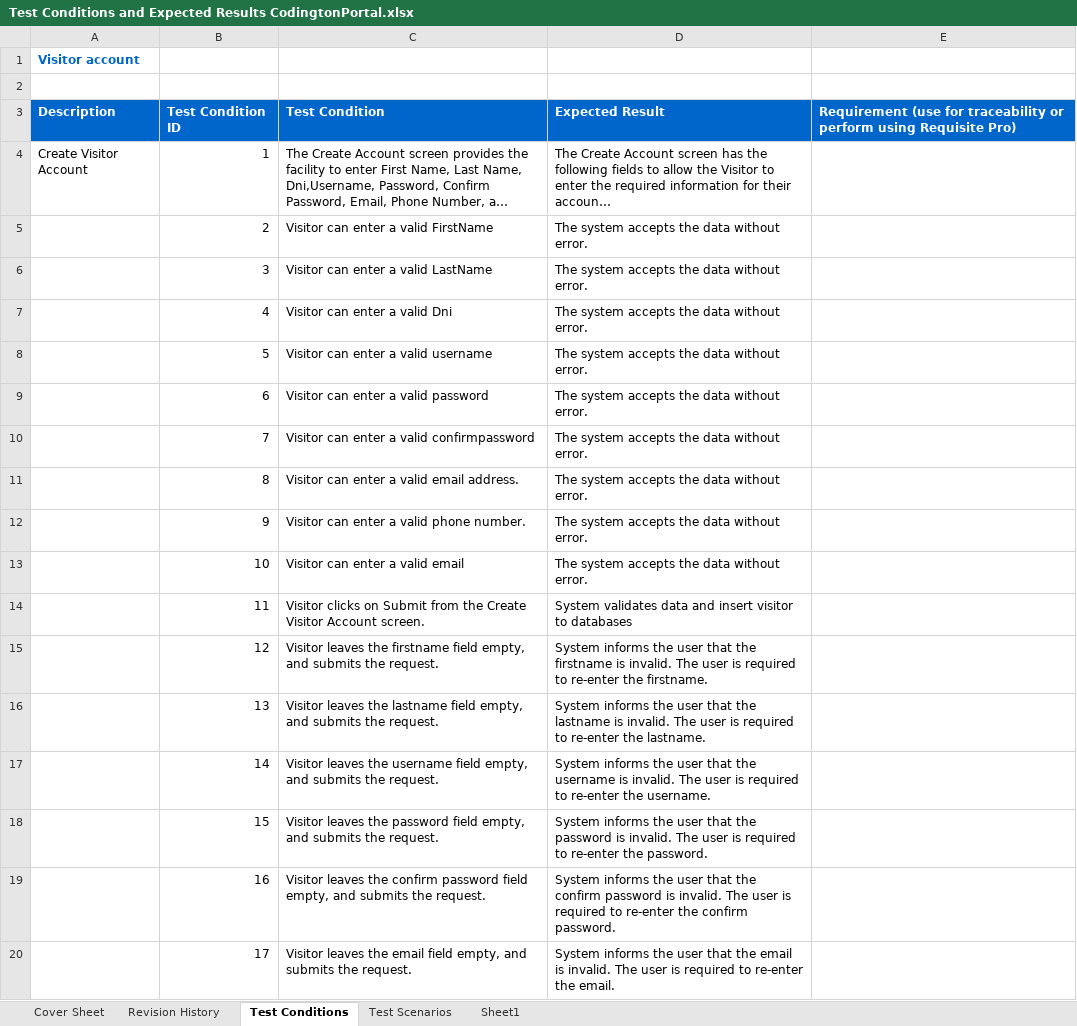
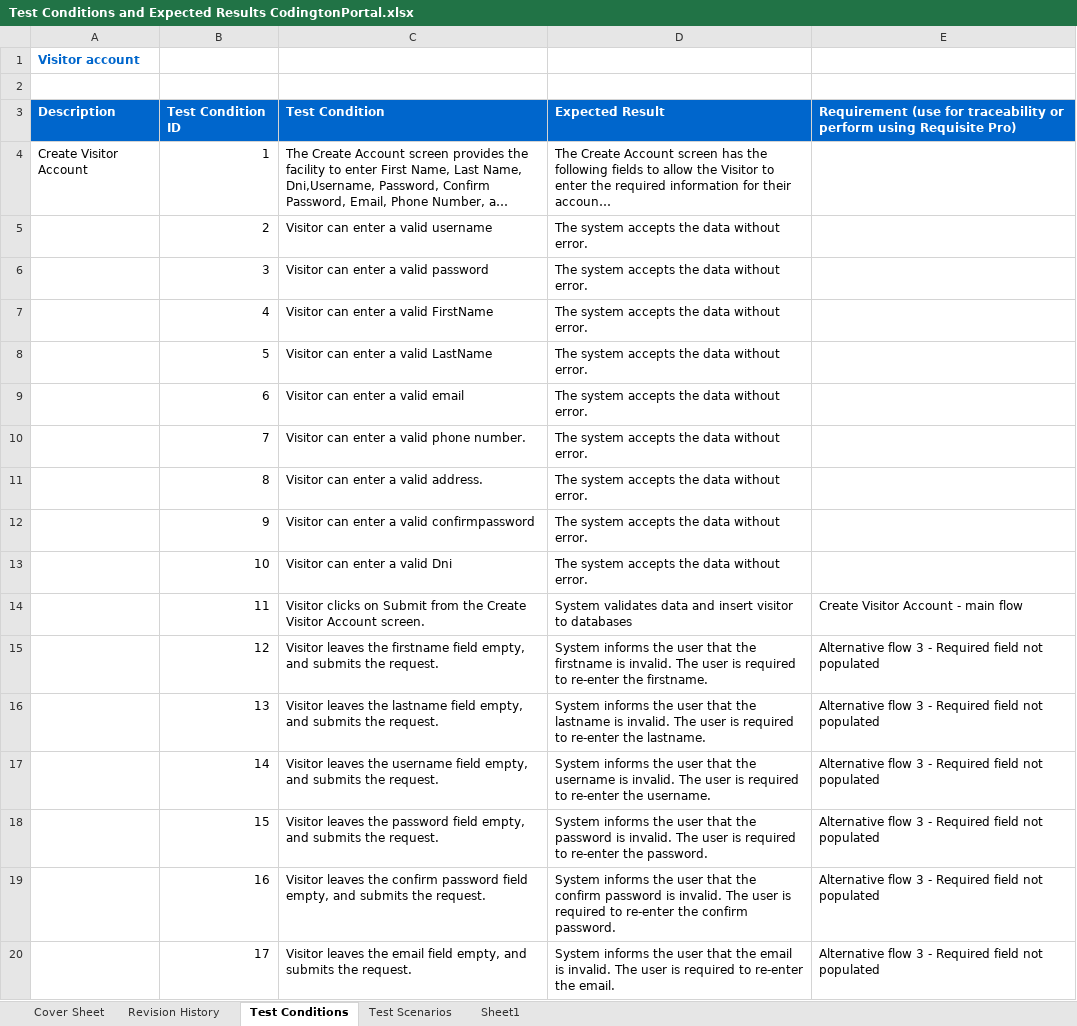
Before and after one commit to NewCodington/NewCodingtonPortal, an Excel workbook: Test Conditions and Expected Results CodingtonPortal.xlsx, sheet Test Conditions, drawn as a sheet; only a part is shown; long unchanged cells end in …; values as stored, in another font and other column widths than the file's, no borders; the diff covers the shown part only; the diff names each change by its address in the sheet, - before the commit and + after, or states it on an @@ line.

```diff
--- a/Test Conditions and Expected Results CodingtonPortal.xlsx (sheet Test Conditions)
+++ b/Test Conditions and Expected Results CodingtonPortal.xlsx (sheet Test Conditions)
-C5: Visitor can enter a valid FirstName
+C5: Visitor can enter a valid username
-C6: Visitor can enter a valid LastName
+C6: Visitor can enter a valid password
-C7: Visitor can enter a valid Dni
+C7: Visitor can enter a valid FirstName
-C8: Visitor can enter a valid username
+C8: Visitor can enter a valid LastName
-C9: Visitor can enter a valid password
+C9: Visitor can enter a valid email
-C10: Visitor can enter a valid confirmpassword
+C10: Visitor can enter a valid phone number.
-C11: Visitor can enter a valid email address.
+C11: Visitor can enter a valid address.
-C12: Visitor can enter a valid phone number.
+C12: Visitor can enter a valid confirmpassword
-C13: Visitor can enter a valid email
+C13: Visitor can enter a valid Dni
-E14: (empty)
+E14: Create Visitor Account - main flow
-E15:E20: (empty)
+E15:E20: Alternative flow 3 - Required field not populated
```
Also changed, not shown: 83 added rows, 16 removed rows and 28 edited cells elsewhere in this sheet.
